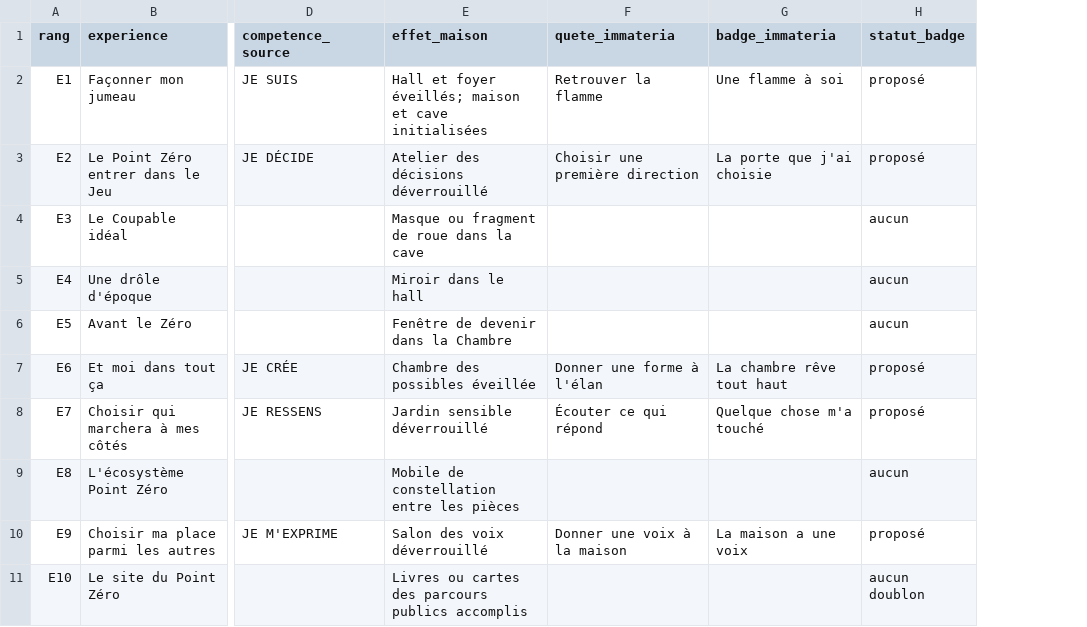
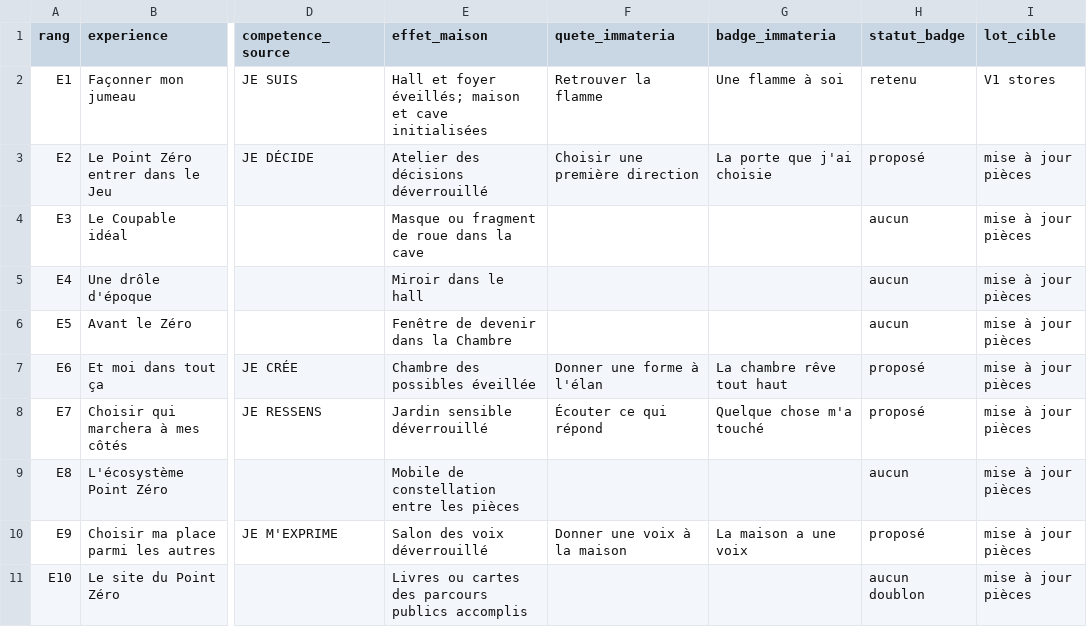
Before and after one commit to PointZero2050/zegame-docs, a CSV file: docs/vision/immateria-m0-matrice-integration.csv, drawn as a sheet; only a part is shown, gaps mark what is left out; the diff names each change by its address in the sheet, - before the commit and + after, or states it on an @@ line.

```diff
--- a/docs/vision/immateria-m0-matrice-integration.csv
+++ b/docs/vision/immateria-m0-matrice-integration.csv
+column I (lot_cible), rows 2-11: V1 stores | mise à jour pièces | mise à jour pièces | mise à jour pièces | mise à jour pièces | mise à jour pièces | mise à jour pièces | mise à jour pièces | mise à jour pièces | mise à jour pièces
-H2 (statut_badge): proposé
+H2 (statut_badge): retenu
```
Also changed, not shown: 1 other file.
